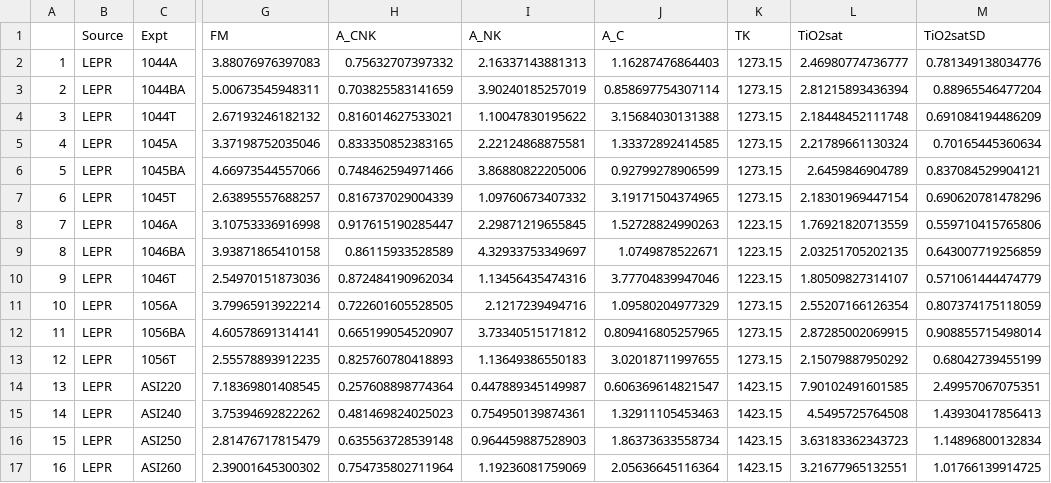
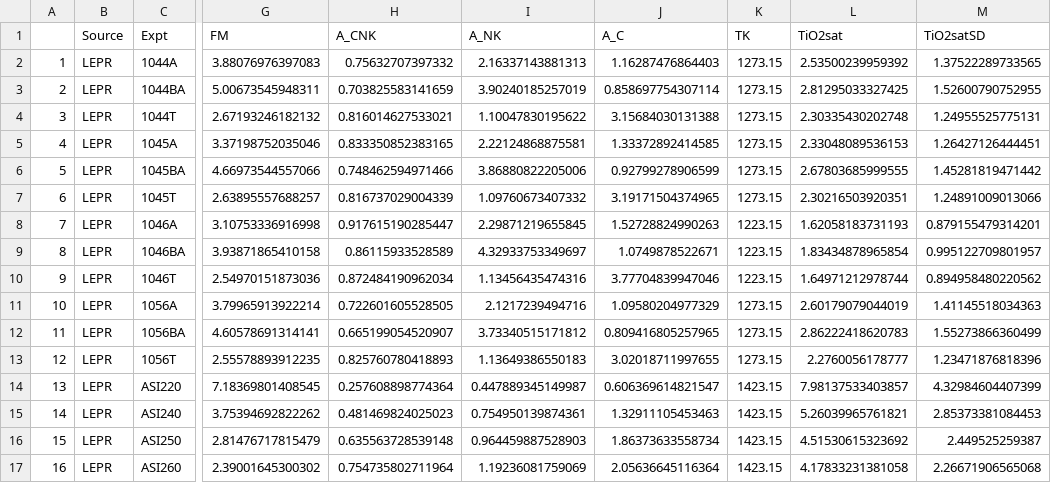
Before and after one commit to johncayers/TitaniteExpts, a CSV file: TiO2AllExptsM_ModelTable.csv, drawn as a sheet; only a part is shown, gaps mark what is left out; the diff covers the shown part only; the diff names each change by its address in the sheet, - before the commit and + after, or states it on an @@ line.

```diff
--- a/TiO2AllExptsM_ModelTable.csv
+++ b/TiO2AllExptsM_ModelTable.csv
-L2 (TiO2sat): 2.46980774736777
+L2 (TiO2sat): 2.53500239959392
-M2 (TiO2satSD): 0.781349138034776
+M2 (TiO2satSD): 1.37522289733565
-L3 (TiO2sat): 2.81215893436394
+L3 (TiO2sat): 2.81295033327425
-M3 (TiO2satSD): 0.88965546477204
+M3 (TiO2satSD): 1.52600790752955
-L4 (TiO2sat): 2.18448452111748
+L4 (TiO2sat): 2.30335430202748
-M4 (TiO2satSD): 0.691084194486209
+M4 (TiO2satSD): 1.24955525775131
-L5 (TiO2sat): 2.21789661130324
+L5 (TiO2sat): 2.33048089536153
-M5 (TiO2satSD): 0.70165445360634
+M5 (TiO2satSD): 1.26427126444451
-L6 (TiO2sat): 2.6459846904789
+L6 (TiO2sat): 2.67803685999555
-M6 (TiO2satSD): 0.837084529904121
+M6 (TiO2satSD): 1.45281819471442
-L7 (TiO2sat): 2.18301969447154
+L7 (TiO2sat): 2.30216503920351
-M7 (TiO2satSD): 0.690620781478296
+M7 (TiO2satSD): 1.24891009013066
-L8 (TiO2sat): 1.76921820713559
+L8 (TiO2sat): 1.62058183731193
-M8 (TiO2satSD): 0.559710415765806
+M8 (TiO2satSD): 0.879155479314201
-L9 (TiO2sat): 2.03251705202135
+L9 (TiO2sat): 1.83434878965854
-M9 (TiO2satSD): 0.643007719256859
+M9 (TiO2satSD): 0.995122709801957
-L10 (TiO2sat): 1.80509827314107
+L10 (TiO2sat): 1.64971212978744
-M10 (TiO2satSD): 0.571061444474779
+M10 (TiO2satSD): 0.894958480220562
-L11 (TiO2sat): 2.55207166126354
+L11 (TiO2sat): 2.60179079044019
-M11 (TiO2satSD): 0.807374175118059
+M11 (TiO2satSD): 1.41145518034363
-L12 (TiO2sat): 2.87285002069915
+L12 (TiO2sat): 2.86222418620783
-M12 (TiO2satSD): 0.908855715498014
+M12 (TiO2satSD): 1.55273866360499
-L13 (TiO2sat): 2.15079887950292
+L13 (TiO2sat): 2.2760056178777
-M13 (TiO2satSD): 0.68042739455199
+M13 (TiO2satSD): 1.23471876818396
-L14 (TiO2sat): 7.90102491601585
+L14 (TiO2sat): 7.98137533403857
-M14 (TiO2satSD): 2.49957067075351
+M14 (TiO2satSD): 4.32984604407399
-L15 (TiO2sat): 4.5495725764508
+L15 (TiO2sat): 5.26039965761821
-M15 (TiO2satSD): 1.43930417856413
+M15 (TiO2satSD): 2.85373381084453
-L16 (TiO2sat): 3.63183362343723
+L16 (TiO2sat): 4.51530615323692
-M16 (TiO2satSD): 1.14896800132834
+M16 (TiO2satSD): 2.449525259387
-L17 (TiO2sat): 3.21677965132551
+L17 (TiO2sat): 4.17833231381058
-M17 (TiO2satSD): 1.01766139914725
+M17 (TiO2satSD): 2.26671906565068
```
Also changed, not shown: 3 added rows, 113 edited cells and row numbers in column A elsewhere in this file, DFGlassCompositions.csv, TiO2AllExptsM_Table.csv, 5 other files.
